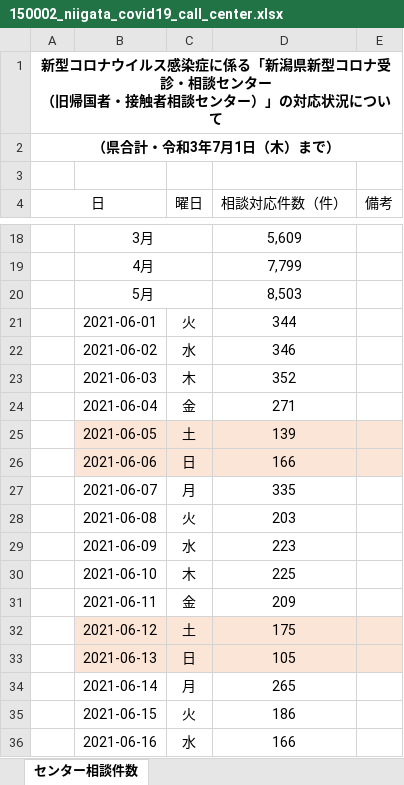
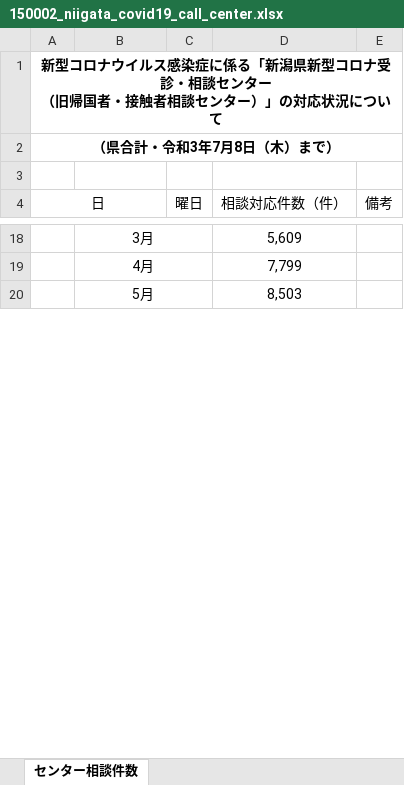
Before and after one commit to CodeForNiigata/covid19-data-niigata, an Excel workbook: dist/xlsx/150002_niigata_covid19_call_center.xlsx, sheet センター相談件数, drawn as a sheet; only a part is shown, gaps mark what is left out; values as stored, in another font and other column widths than the file's, no borders; removed rows and columns are numbered as before the commit, all else as after; the diff covers the shown part only; the diff names each change by its address in the sheet, - before the commit and + after, or states it on an @@ line.

```diff
--- a/dist/xlsx/150002_niigata_covid19_call_center.xlsx (sheet センター相談件数)
+++ b/dist/xlsx/150002_niigata_covid19_call_center.xlsx (sheet センター相談件数)
-A2 (日): （県合計・令和3年7月1日（木）まで）
+A2 (日): （県合計・令和3年7月8日（木）まで）
-row 21:  | 2021-06-01 | 火 | 344
-row 22:  | 2021-06-02 | 水 | 346
-row 23:  | 2021-06-03 | 木 | 352
-row 24:  | 2021-06-04 | 金 | 271
-row 25:  | 2021-06-05 | 土 | 139
-row 26:  | 2021-06-06 | 日 | 166
-row 27:  | 2021-06-07 | 月 | 335
-row 28:  | 2021-06-08 | 火 | 203
-row 29:  | 2021-06-09 | 水 | 223
-row 30:  | 2021-06-10 | 木 | 225
-row 31:  | 2021-06-11 | 金 | 209
-row 32:  | 2021-06-12 | 土 | 175
-row 33:  | 2021-06-13 | 日 | 105
-row 34:  | 2021-06-14 | 月 | 265
-row 35:  | 2021-06-15 | 火 | 186
-row 36:  | 2021-06-16 | 水 | 166
```
Also changed, not shown: 9 added rows and 15 removed rows elsewhere in this sheet, dist/xlsx/150002_niigata_covid19_test.xlsx, 11 other files.
